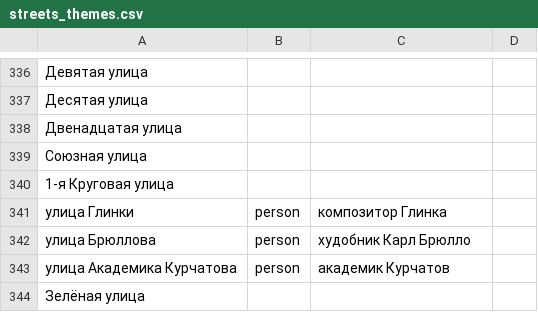
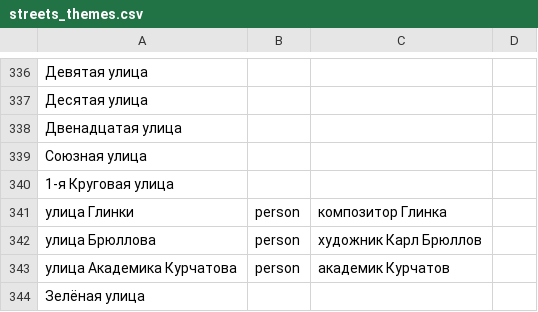
Before and after one commit to skirienko/vvmap, a CSV file: streets_themes.csv, drawn as a sheet; only a part is shown, gaps mark what is left out.

```diff
--- a/streets_themes.csv
+++ b/streets_themes.csv
@@ -341,3 +341,3 @@
 улица Глинки;person;композитор Глинка
-улица Брюллова;person;худобник Карл Брюлло
+улица Брюллова;person;художник Карл Брюллов
 улица Академика Курчатова;person;академик Курчатов
```
Also changed, not shown: streets_years.csv, 4 other files.
